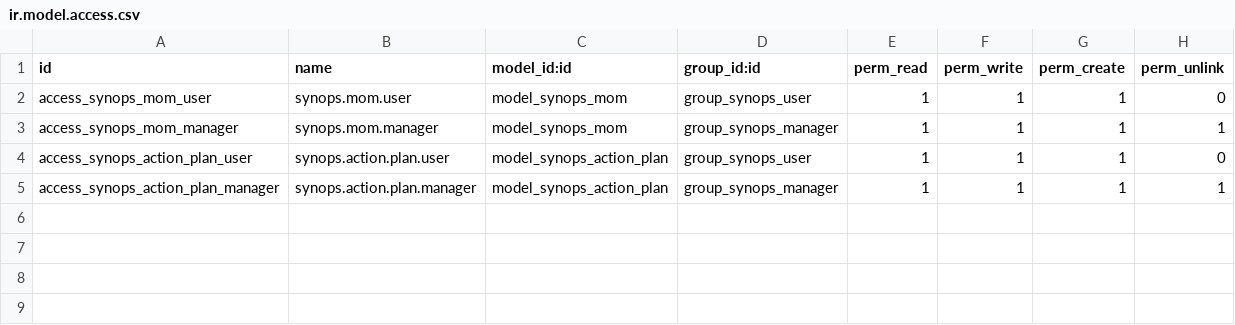
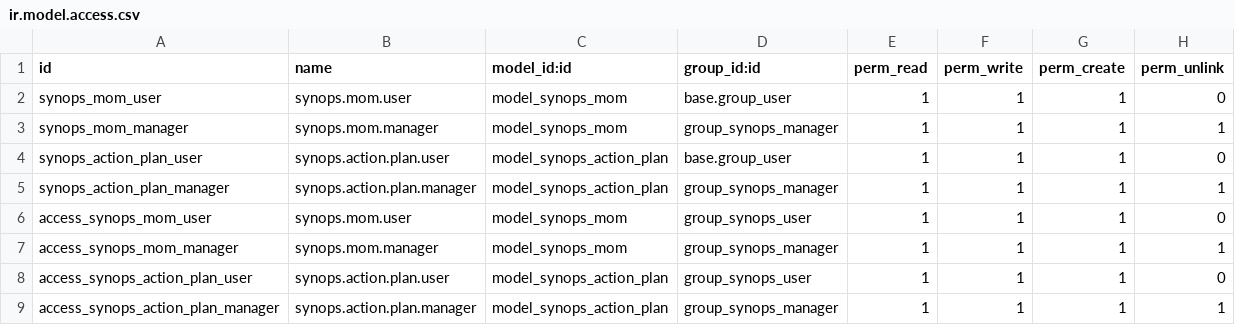
Before and after one commit to Tiju-s-Academy/custom_mom, a CSV file: synops/security/ir.model.access.csv, drawn as a sheet; the diff names each change by its address in the sheet, - before the commit and + after, or states it on an @@ line.

Commit message:
Add initial XML data files for ir_model and sequence data

```diff
--- a/synops/security/ir.model.access.csv
+++ b/synops/security/ir.model.access.csv
+row 2: synops_mom_user | synops.mom.user | model_synops_mom | base.group_user | 1 | 1 | 1 | 0
+row 3: synops_mom_manager | synops.mom.manager | model_synops_mom | group_synops_manager | 1 | 1 | 1 | 1
+row 4: synops_action_plan_user | synops.action.plan.user | model_synops_action_plan | base.group_user | 1 | 1 | 1 | 0
+row 5: synops_action_plan_manager | synops.action.plan.manager | model_synops_action_plan | group_synops_manager | 1 | 1 | 1 | 1
```
Also changed, not shown: 4 other files.
